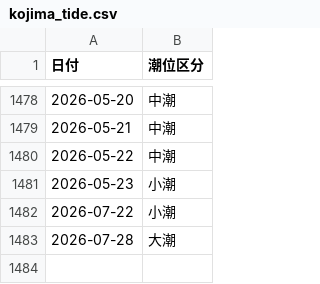
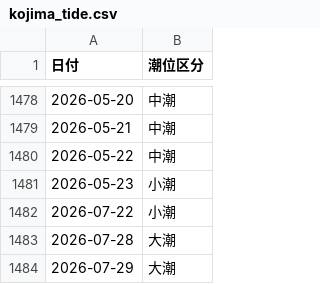
Before and after one commit to toshi140129/kojima-boatrace, a CSV file: kojima_tide.csv, drawn as a sheet; only a part is shown, gaps mark what is left out.

```diff
--- a/kojima_tide.csv
+++ b/kojima_tide.csv
@@ -1483 +1483,2 @@
 2026-07-28,大潮
+2026-07-29,大潮
```
Also changed, not shown: 1 other file.
